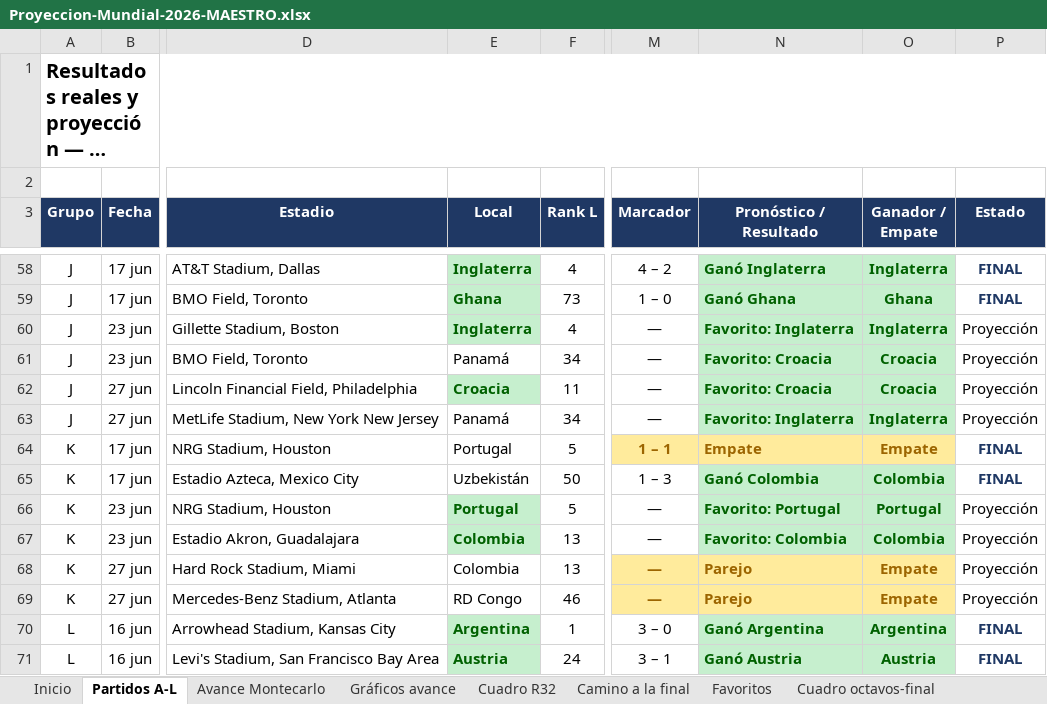
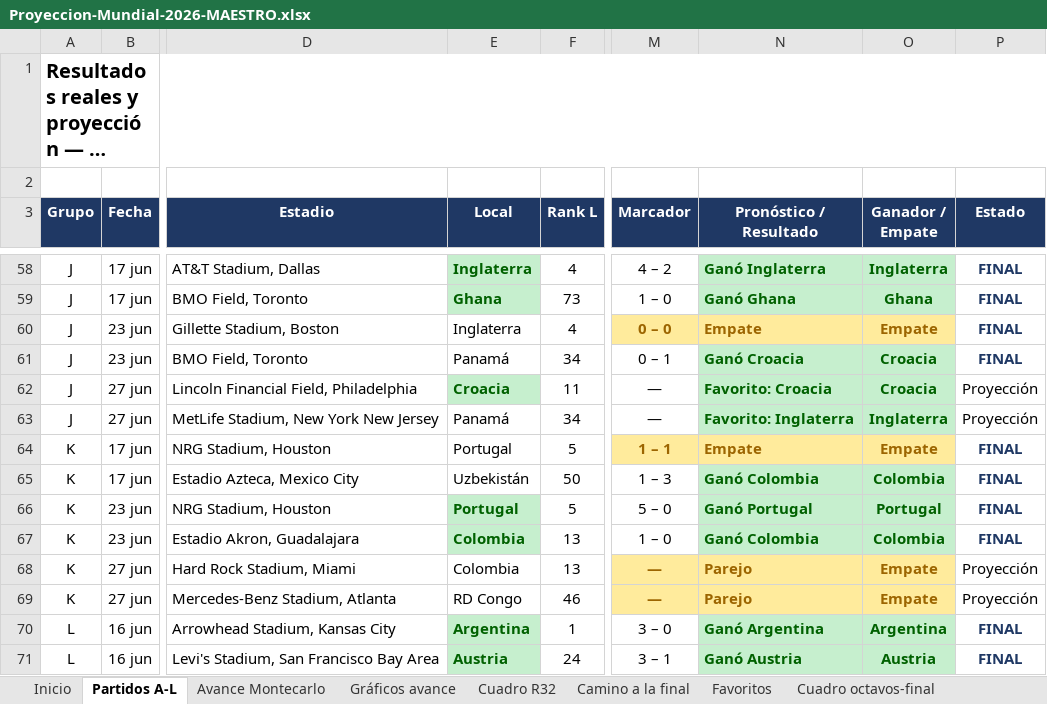
Before and after one commit to vixbee/mundial-2026, an Excel workbook: Proyeccion-Mundial-2026-MAESTRO.xlsx, sheet Partidos A-L, drawn as a sheet; only a part is shown, gaps mark what is left out; long unchanged cells end in …; values as stored, in another font and other column widths than the file's, no borders; the diff names each change by its address in the sheet, - before the commit and + after, or states it on an @@ line.

```diff
--- a/Proyeccion-Mundial-2026-MAESTRO.xlsx (sheet Partidos A-L)
+++ b/Proyeccion-Mundial-2026-MAESTRO.xlsx (sheet Partidos A-L)
@@ E60 fill: #C6EFCE → none, bold: on → off, text colour: #006100 → black @@
-M60 (Marcador): —
+M60 (Marcador): 0 – 0
@@ M60 bold: off → on, fill: none → #FFEB9C, text colour: black → #9C6500 @@
-N60 (Pronóstico / Resultado): Favorito: Inglaterra
+N60 (Pronóstico / Resultado): Empate
@@ N60:O60 fill: #C6EFCE → #FFEB9C, text colour: #006100 → #9C6500 @@
-O60 (Ganador / Empate): Inglaterra
+O60 (Ganador / Empate): Empate
-P60:P61 (Estado): Proyección
+P60:P61 (Estado): FINAL
@@ P60:P61 bold: off → on, text colour: black → #1F3864 @@
-M61 (Marcador): —
+M61 (Marcador): 0 – 1
-N61 (Pronóstico / Resultado): Favorito: Croacia
+N61 (Pronóstico / Resultado): Ganó Croacia
-M66 (Marcador): —
+M66 (Marcador): 5 – 0
-N66 (Pronóstico / Resultado): Favorito: Portugal
+N66 (Pronóstico / Resultado): Ganó Portugal
-P66:P67 (Estado): Proyección
+P66:P67 (Estado): FINAL
@@ P66:P67 bold: off → on, text colour: black → #1F3864 @@
-M67 (Marcador): —
+M67 (Marcador): 1 – 0
-N67 (Pronóstico / Resultado): Favorito: Colombia
+N67 (Pronóstico / Resultado): Ganó Colombia
```
Also changed, not shown: sheet Camino a la final, sheet Avance Montecarlo, sheet Favoritos, sheet Cuadro R32, sheet Cuadro octavos-final, 3 other files.
